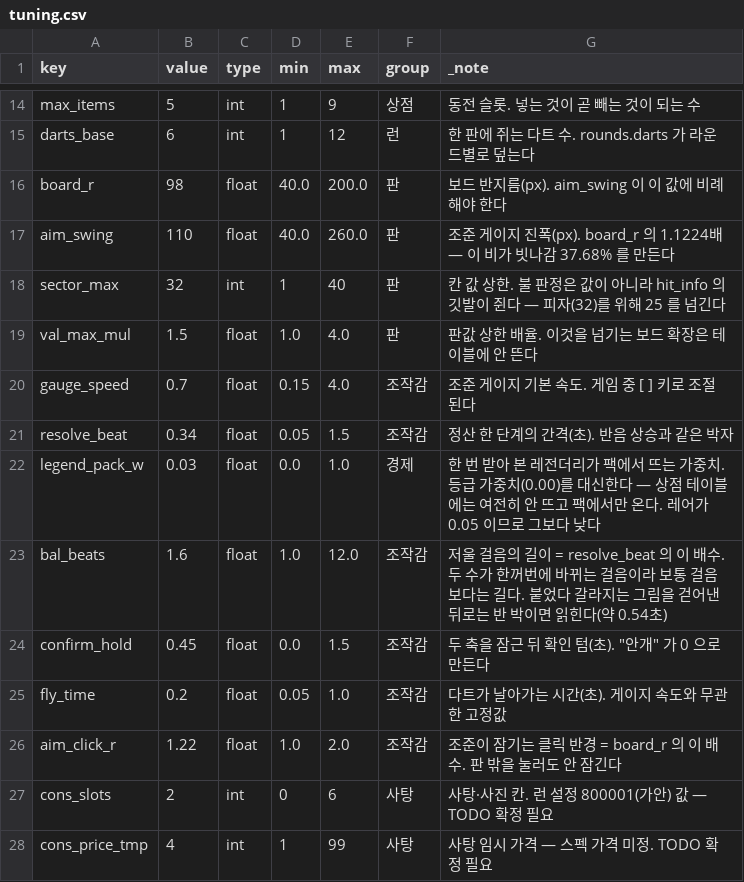
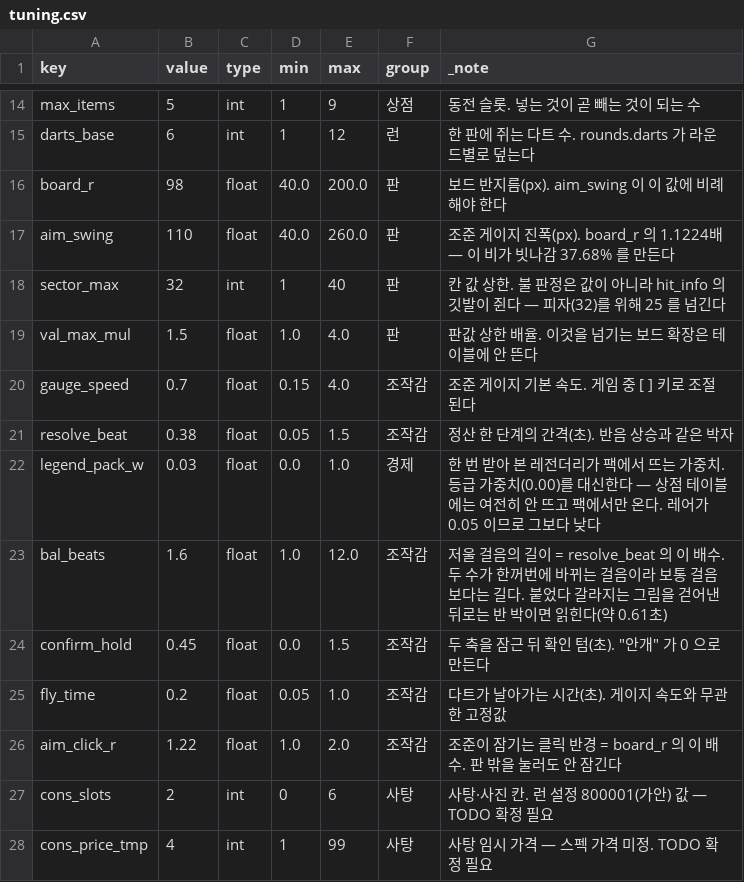
Before and after one commit to GGbong69/test-03, a CSV file: data/tuning.csv, drawn as a sheet; only a part is shown, gaps mark what is left out.

```diff
--- a/data/tuning.csv
+++ b/data/tuning.csv
@@ -20,5 +20,5 @@ val_max_mul,1.5,float,1.0,4.0,판,판값 상한 배율. 이것을 넘기는 보
 gauge_speed,0.7,float,0.15,4.0,조작감,조준 게이지 기본 속도. 게임 중 [ ] 키로 조절된다
-resolve_beat,0.34,float,0.05,1.5,조작감,정산 한 단계의 간격(초). 반음 상승과 같은 박자
+resolve_beat,0.38,float,0.05,1.5,조작감,정산 한 단계의 간격(초). 반음 상승과 같은 박자
 legend_pack_w,0.03,float,0.0,1.0,경제,한 번 받아 본 레전더리가 팩에서 뜨는 가중치. 등급 가중치(0.00)를 대신한다 — 상점 테이블에는 여전히 안 뜨고 팩에서만 온다. 레어가 0.05 이므로 그보다 낮다
-bal_beats,1.6,float,1.0,12.0,조작감,저울 걸음의 길이 = resolve_beat 의 이 배수. 두 수가 한꺼번에 바뀌는 걸음이라 보통 걸음보다는 길다. 붙었다 갈라지는 그림을 걷어낸 뒤로는 반 박이면 읽힌다(약 0.54초)
+bal_beats,1.6,float,1.0,12.0,조작감,저울 걸음의 길이 = resolve_beat 의 이 배수. 두 수가 한꺼번에 바뀌는 걸음이라 보통 걸음보다는 길다. 붙었다 갈라지는 그림을 걷어낸 뒤로는 반 박이면 읽힌다(약 0.61초)
 confirm_hold,0.45,float,0.0,1.5,조작감,"두 축을 잠근 뒤 확인 텀(초). ""안개"" 가 0 으로 만든다"
```
Also changed, not shown: 8 other files.
